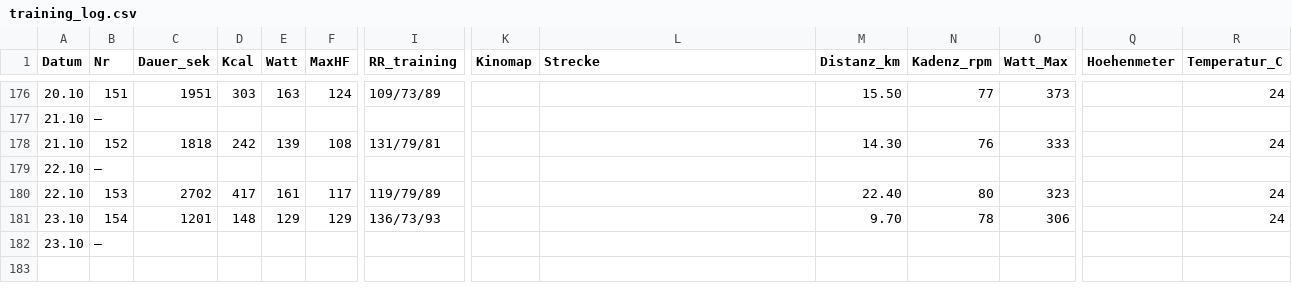
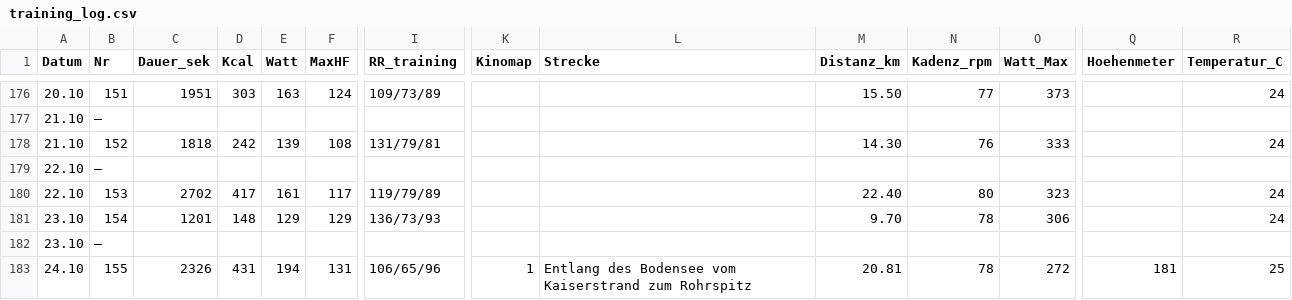
Before and after one commit to HelmutQualtinger/training, a CSV file: training_log.csv, drawn as a sheet; only a part is shown, gaps mark what is left out; rows hold the shown columns only; the diff names each change by its address in the sheet, - before the commit and + after, or states it on an @@ line.

```diff
--- a/training_log.csv
+++ b/training_log.csv
+row 183: 24.10 | 155 | 2326 | 431 | 194 | 131 | 106/65/96 | 1 | Entlang des Bodensee vom Kaiserstrand zum Rohrspitz | 20.81 | 78 | 272 | 181 | 25
```
Also changed, not shown: 1 other file.
